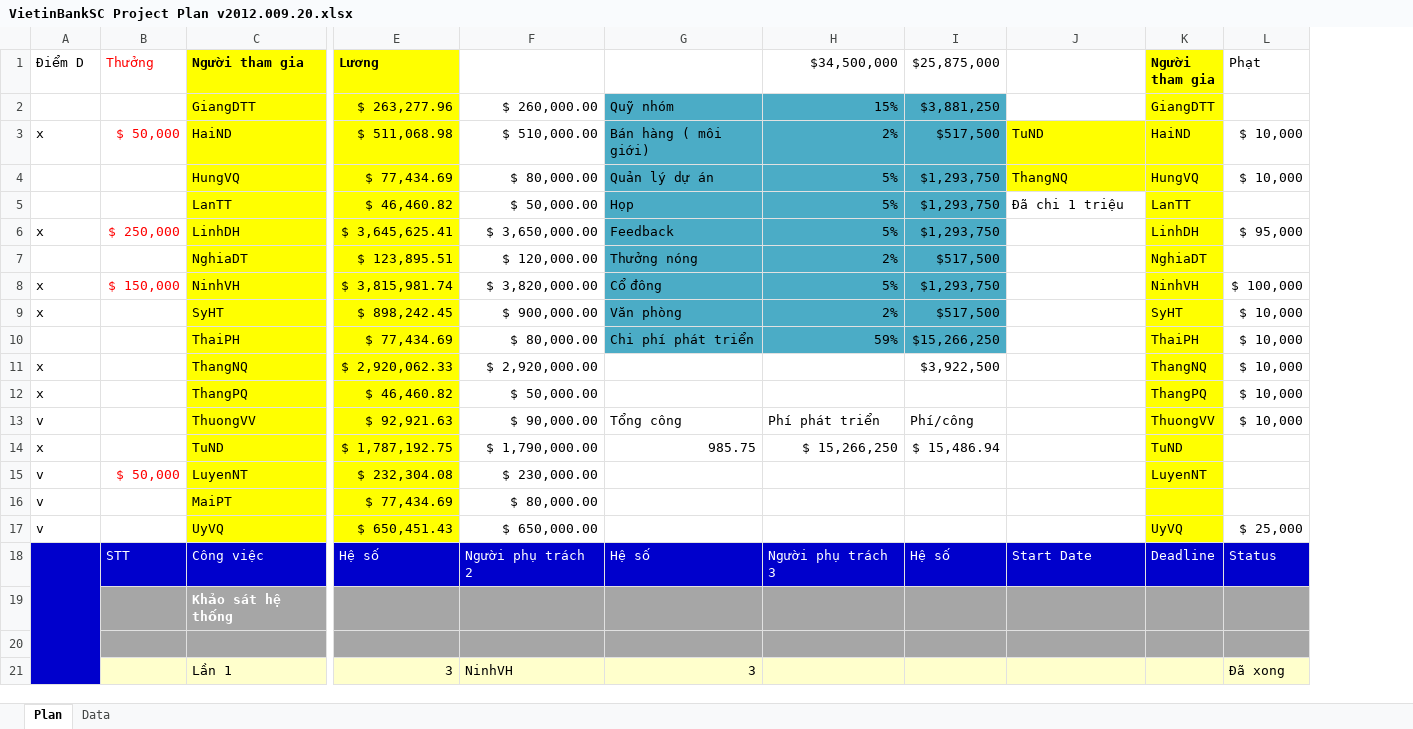
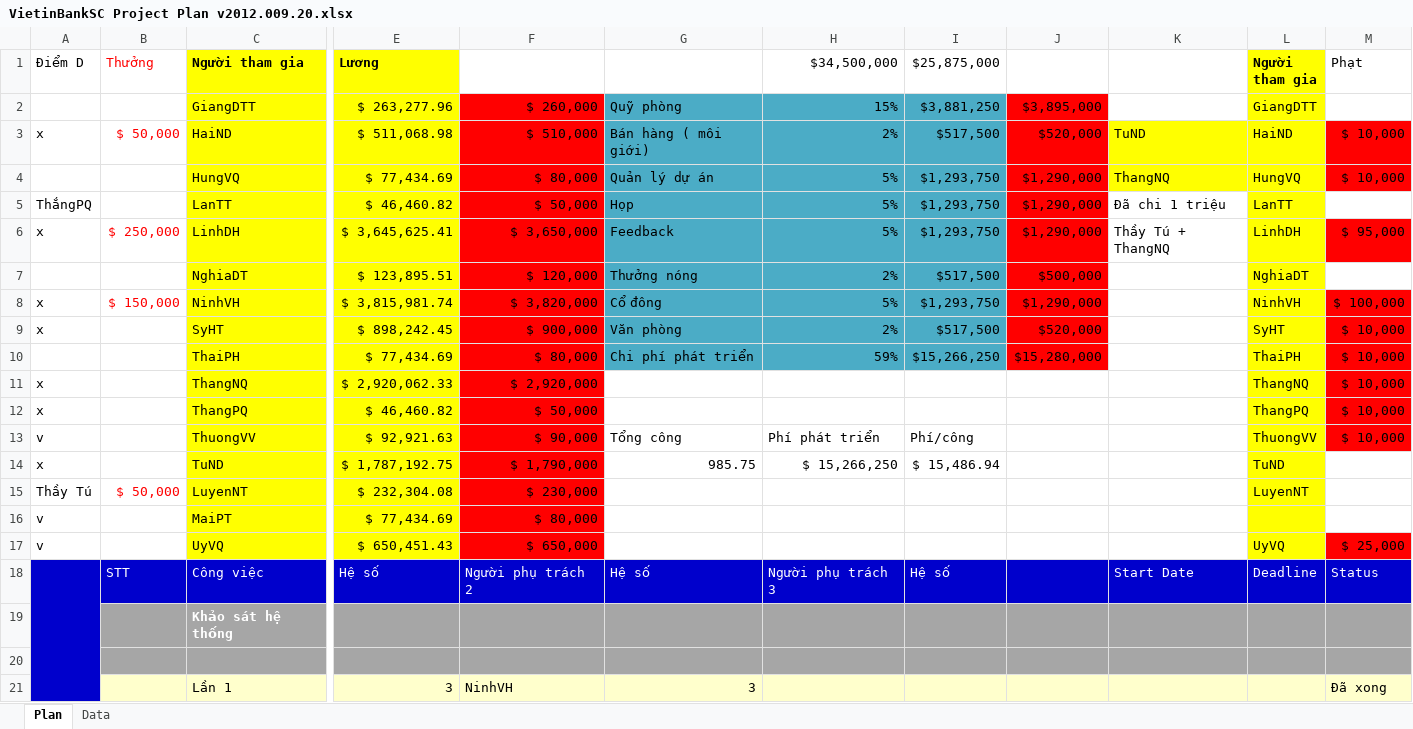
Before and after one commit to nguyendanhtu/my-project-traiphieu, an Excel workbook: Document/VietinBankSC Project Plan v2012.009.20.xlsx, sheet Plan, drawn as a sheet; only a part is shown, gaps mark what is left out; values as stored, in another font and other column widths than the file's, no borders; conditional formats not drawn; addresses are those after the commit; the diff names each change by its address in the sheet, - before the commit and + after, or states it on an @@ line.

```diff
--- a/Document/VietinBankSC Project Plan v2012.009.20.xlsx (sheet Plan)
+++ b/Document/VietinBankSC Project Plan v2012.009.20.xlsx (sheet Plan)
+column J, rows 2-10: $3,895,000 | $520,000 | $1,290,000 | $1,290,000 | $1,290,000 | $500,000 | $1,290,000 | $520,000 | $15,280,000
-F2: $ 260,000.00
+F2: $ 260,000
-F2:F17 fill: none
+F2:F17 fill: #FF0000
-G2: Quỹ nhóm
+G2: Quỹ phòng
-F3: $ 510,000.00
+F3: $ 510,000
-M3:M4 fill: none
+M3:M4 fill: #FF0000
-F4: $ 80,000.00
+F4: $ 80,000
-A5 (Điểm D): (empty)
+A5 (Điểm D): ThắngPQ
-F5: $ 50,000.00
+F5: $ 50,000
-F6: $ 3,650,000.00
+F6: $ 3,650,000
-K6: (empty)
+K6: Thầy Tú + ThangNQ
-M6 fill: none
+M6 fill: #FF0000
-F7: $ 120,000.00
+F7: $ 120,000
-F8: $ 3,820,000.00
+F8: $ 3,820,000
-M8:M13 fill: none
+M8:M13 fill: #FF0000
-F9: $ 900,000.00
+F9: $ 900,000
-F10: $ 80,000.00
+F10: $ 80,000
-F11: $ 2,920,000.00
+F11: $ 2,920,000
-I11 ($25,875,000): $3,922,500
+I11 ($25,875,000): (empty)
-F12: $ 50,000.00
+F12: $ 50,000
-F13: $ 90,000.00
+F13: $ 90,000
-F14: $ 1,790,000.00
+F14: $ 1,790,000
-A15 (Điểm D): v
+A15 (Điểm D): Thầy Tú
-F15: $ 230,000.00
+F15: $ 230,000
-F16: $ 80,000.00
+F16: $ 80,000
-F17: $ 650,000.00
+F17: $ 650,000
-M17 fill: none
+M17 fill: #FF0000
```
Also changed, not shown: formulas that keep their value.
